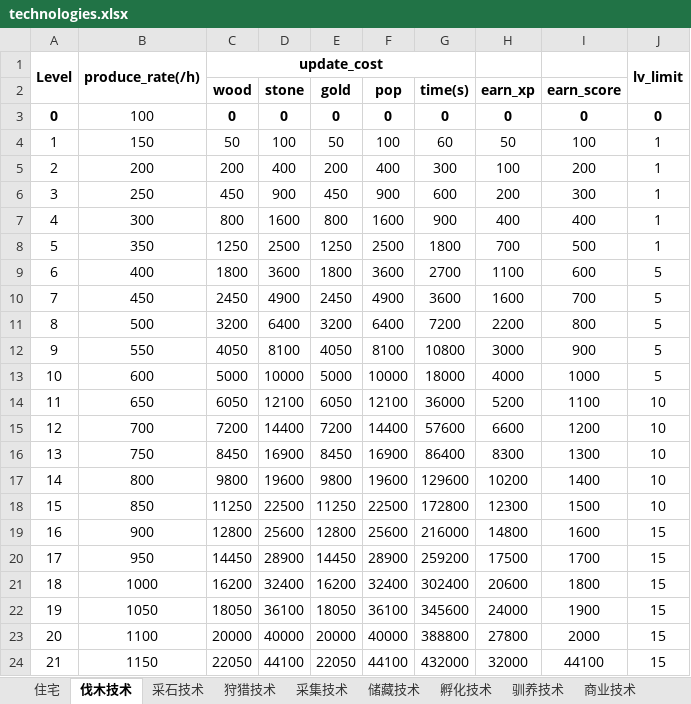
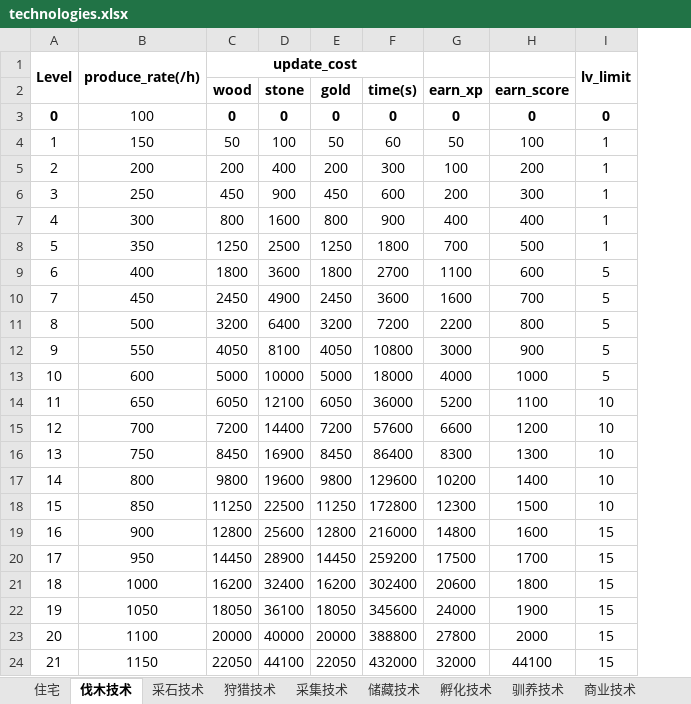
Before and after one commit to gaofeiii/Dino.game-server, an Excel workbook: const/technologies.xlsx, sheet 伐木技术, drawn as a sheet; values as stored, in another font and other column widths than the file's, no borders; the diff names each change by its address in the sheet, - before the commit and + after, or states it on an @@ line.

```diff
--- a/const/technologies.xlsx (sheet 伐木技术)
+++ b/const/technologies.xlsx (sheet 伐木技术)
-column F (pop), rows 3-24: 0 | 100 | 400 | 900 | 1600 | 2500 | 3600 | 4900 | 6400 | 8100 | 10000 | 12100 | 14400 | 16900 | 19600 | 22500 | 25600 | 28900 | 32400 | 36100 | 40000 | 44100
```
Also changed, not shown: sheet 住宅, const/dinosaurs.xlsx, const/monsters.xlsx, 13 other files.
